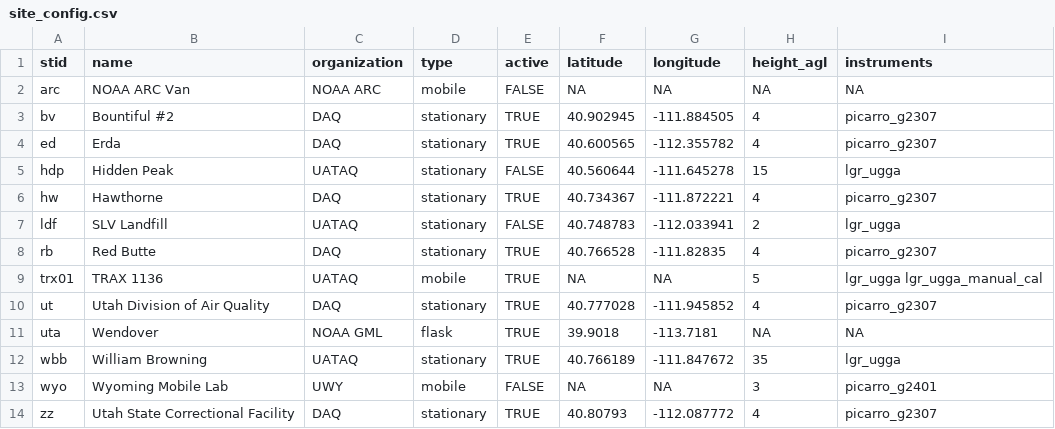
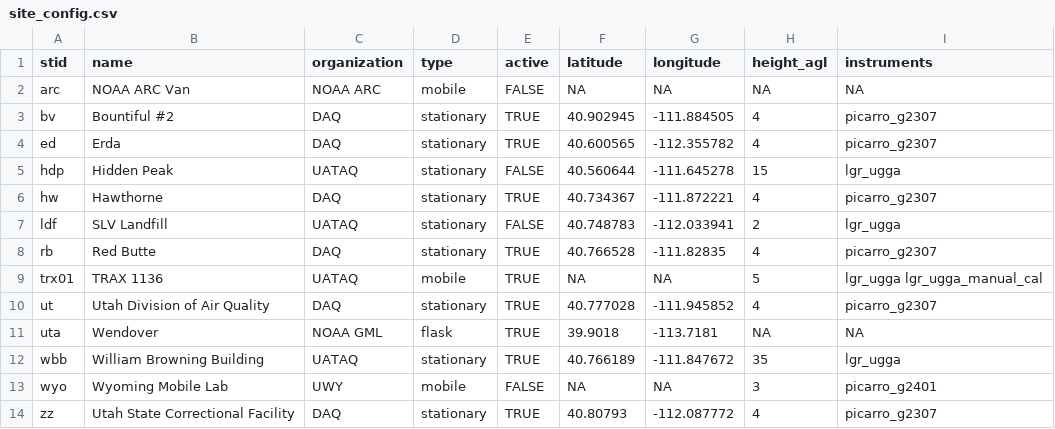
Before and after one commit to jmineau/slv, a CSV file: src/slv/measurements/site_config.csv, drawn as a sheet.

Commit message:
Revert "fix(measurements): name wbb as uataq does in site_config.csv"
The name is "William Browning Building" in both places, and the change is
in uataq's config, so the CSV stays as it was.

This reverts commit f47f9b50.

```diff
--- a/src/slv/measurements/site_config.csv
+++ b/src/slv/measurements/site_config.csv
@@ -11,3 +11,3 @@ ut,Utah Division of Air Quality,DAQ,stationary,TRUE,40.777028,-111.945852,4,pica
 uta,Wendover,NOAA GML,flask,TRUE,39.9018,-113.7181,NA,NA
-wbb,William Browning,UATAQ,stationary,TRUE,40.766189,-111.847672,35,lgr_ugga
+wbb,William Browning Building,UATAQ,stationary,TRUE,40.766189,-111.847672,35,lgr_ugga
 wyo,Wyoming Mobile Lab,UWY,mobile,FALSE,NA,NA,3,picarro_g2401
```
